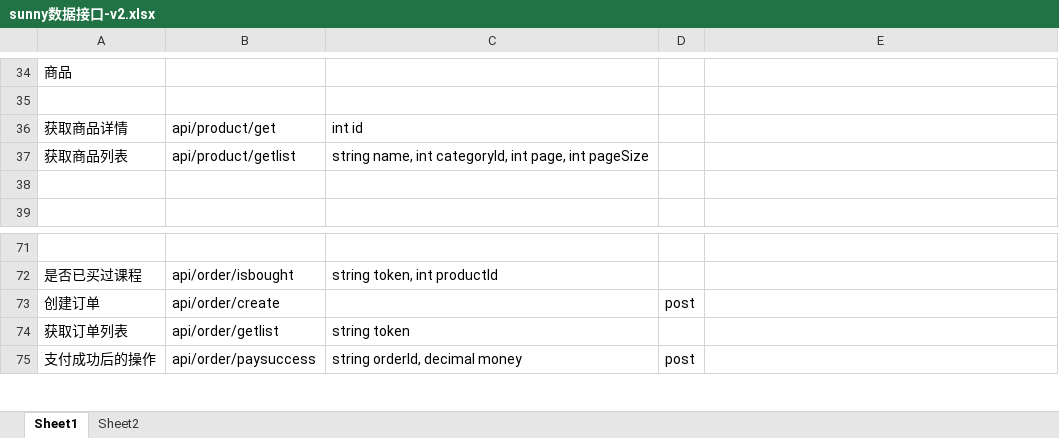
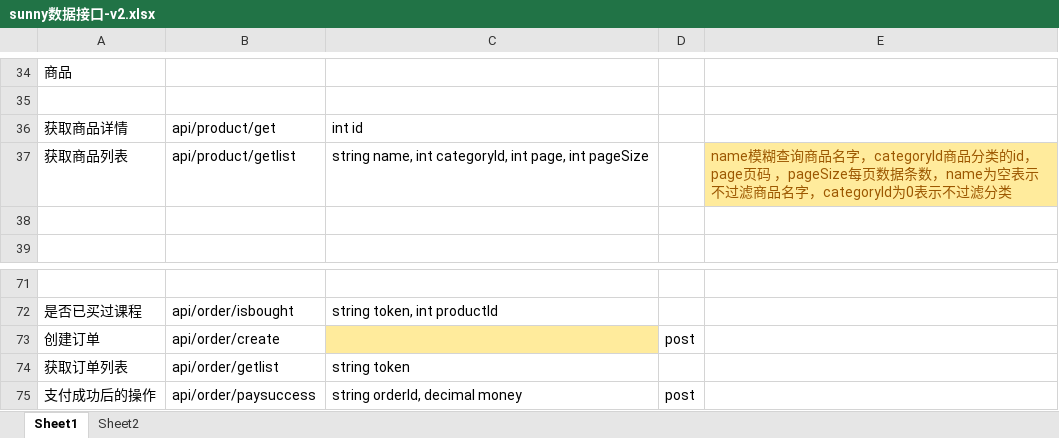
Before and after one commit to zhouweigithub/projects, an Excel workbook: net/sunny数据接口-v2.xlsx, sheet Sheet1, drawn as a sheet; only a part is shown, gaps mark what is left out; values as stored, in another font and other column widths than the file's, no borders; the diff names each change by its address in the sheet, - before the commit and + after, or states it on an @@ line.

```diff
--- a/net/sunny数据接口-v2.xlsx (sheet Sheet1)
+++ b/net/sunny数据接口-v2.xlsx (sheet Sheet1)
-E37: (empty)
+E37: name模糊查询商品名字，categoryId商品分类的id，page页码 ，pageSize每页数据条数，name为空表示不过滤商品名字，categoryId为0表示不过滤分类
-E37 fill: none
+E37 fill: #FFEB9C
-C73 fill: none
+C73 fill: #FFEB9C
```
Also changed, not shown: 35 other files.
